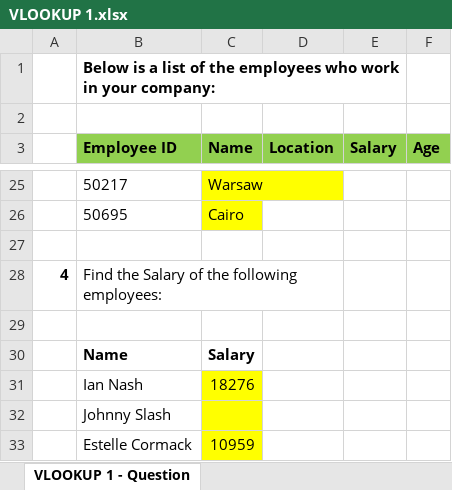
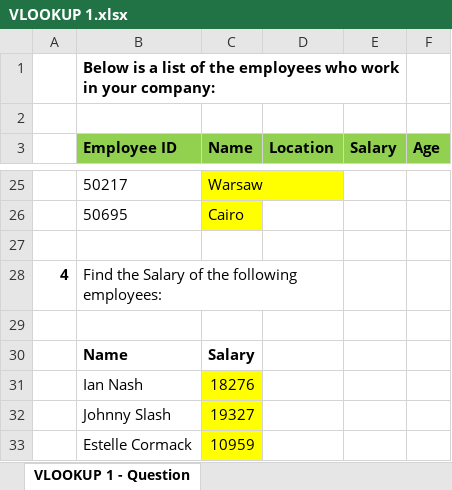
Before and after one commit to amruthatv1999/SQL, an Excel workbook: EXCEL/assignment/VLOOKUP 1.xlsx, sheet VLOOKUP 1 - Question, drawn as a sheet; only a part is shown, gaps mark what is left out; values as stored, in another font and other column widths than the file's, no borders; the diff names each change by its address in the sheet, - before the commit and + after, or states it on an @@ line.

```diff
--- a/EXCEL/assignment/VLOOKUP 1.xlsx (sheet VLOOKUP 1 - Question)
+++ b/EXCEL/assignment/VLOOKUP 1.xlsx (sheet VLOOKUP 1 - Question)
-C32 (Name): (empty)
+C32 (Name): 19327
```
Also changed, not shown: 1 other file.
